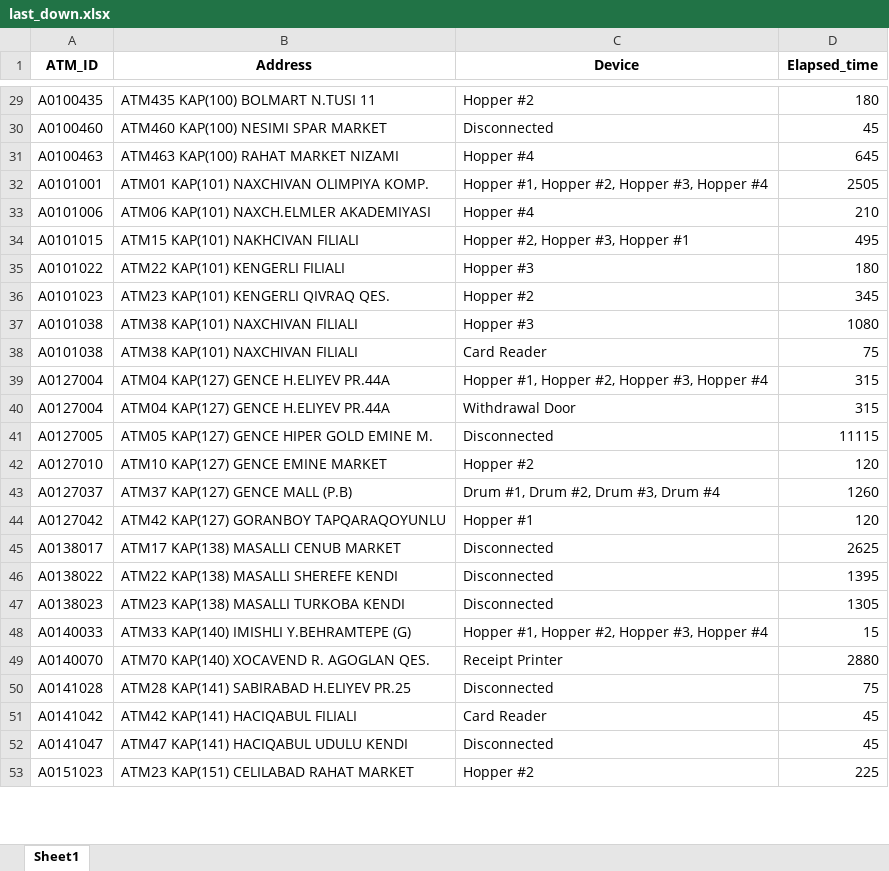
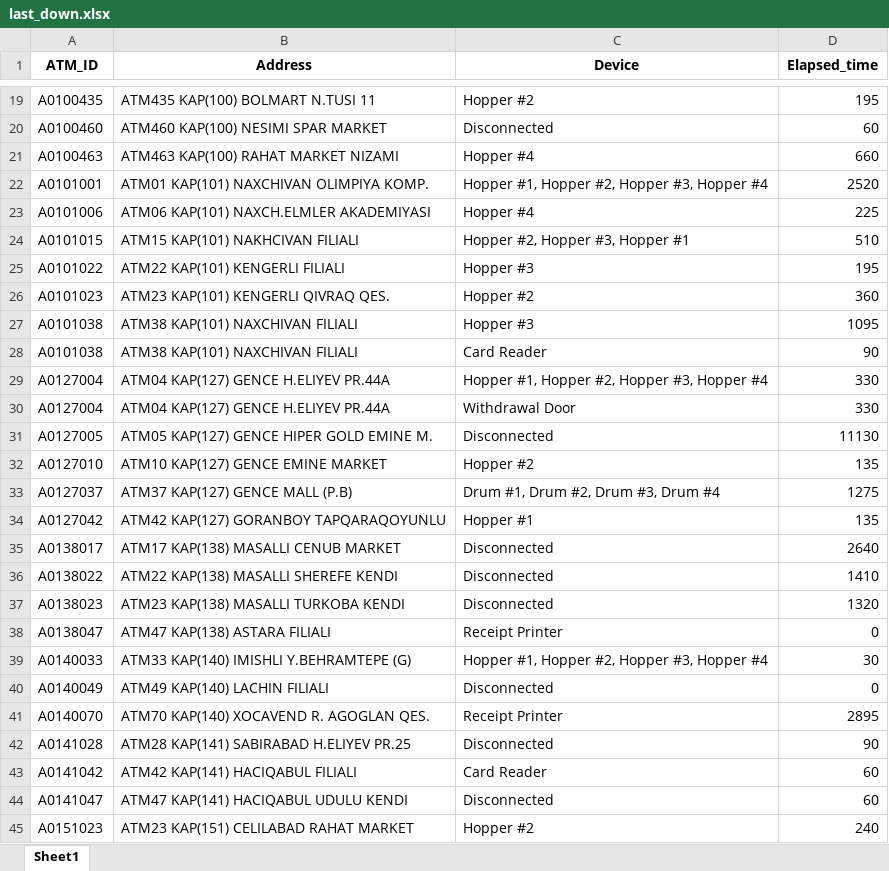
Before and after one commit to kbturgut090/fimi, an Excel workbook: last_down.xlsx, sheet Sheet1, drawn as a sheet; only a part is shown, gaps mark what is left out; values as stored, in another font and other column widths than the file's, no borders; addresses are those after the commit; the diff covers the shown part only; the diff names each change by its address in the sheet, - before the commit and + after, or states it on an @@ line.

```diff
--- a/last_down.xlsx (sheet Sheet1)
+++ b/last_down.xlsx (sheet Sheet1)
-D19 (Elapsed_time): 180
+D19 (Elapsed_time): 195
-D20 (Elapsed_time): 45
+D20 (Elapsed_time): 60
-D21 (Elapsed_time): 645
+D21 (Elapsed_time): 660
-D22 (Elapsed_time): 2505
+D22 (Elapsed_time): 2520
-D23 (Elapsed_time): 210
+D23 (Elapsed_time): 225
-D24 (Elapsed_time): 495
+D24 (Elapsed_time): 510
-D25 (Elapsed_time): 180
+D25 (Elapsed_time): 195
-D26 (Elapsed_time): 345
+D26 (Elapsed_time): 360
-D27 (Elapsed_time): 1080
+D27 (Elapsed_time): 1095
-D28 (Elapsed_time): 75
+D28 (Elapsed_time): 90
-D29:D30 (Elapsed_time): 315
+D29:D30 (Elapsed_time): 330
-D31 (Elapsed_time): 11115
+D31 (Elapsed_time): 11130
-D32 (Elapsed_time): 120
+D32 (Elapsed_time): 135
-D33 (Elapsed_time): 1260
+D33 (Elapsed_time): 1275
-D34 (Elapsed_time): 120
+D34 (Elapsed_time): 135
-D35 (Elapsed_time): 2625
+D35 (Elapsed_time): 2640
-D36 (Elapsed_time): 1395
+D36 (Elapsed_time): 1410
-D37 (Elapsed_time): 1305
+D37 (Elapsed_time): 1320
+row 38: A0138047 | ATM47 KAP(138) ASTARA FILIALI | Receipt Printer | 0
-D39 (Elapsed_time): 15
+D39 (Elapsed_time): 30
+row 40: A0140049 | ATM49 KAP(140) LACHIN FILIALI | Disconnected | 0
-D41 (Elapsed_time): 2880
+D41 (Elapsed_time): 2895
-D42 (Elapsed_time): 75
+D42 (Elapsed_time): 90
-D43:D44 (Elapsed_time): 45
+D43:D44 (Elapsed_time): 60
-D45 (Elapsed_time): 225
+D45 (Elapsed_time): 240
```
Also changed, not shown: 3 added rows, 13 removed rows and 23 edited cells elsewhere in this sheet.
